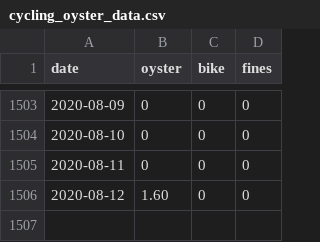
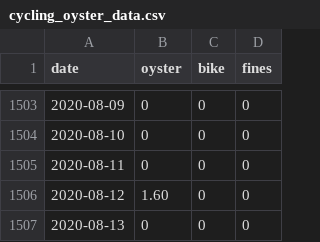
Before and after one commit to evanodell/cycling-v-oyster, a CSV file: cycling_oyster_data.csv, drawn as a sheet; only a part is shown, gaps mark what is left out.

```diff
--- a/cycling_oyster_data.csv
+++ b/cycling_oyster_data.csv
@@ -1506 +1506,2 @@ date,oyster,bike,fines
 2020-08-12,1.60,0,0
+2020-08-13,0,0,0
```
Also changed, not shown: 2 other files.
